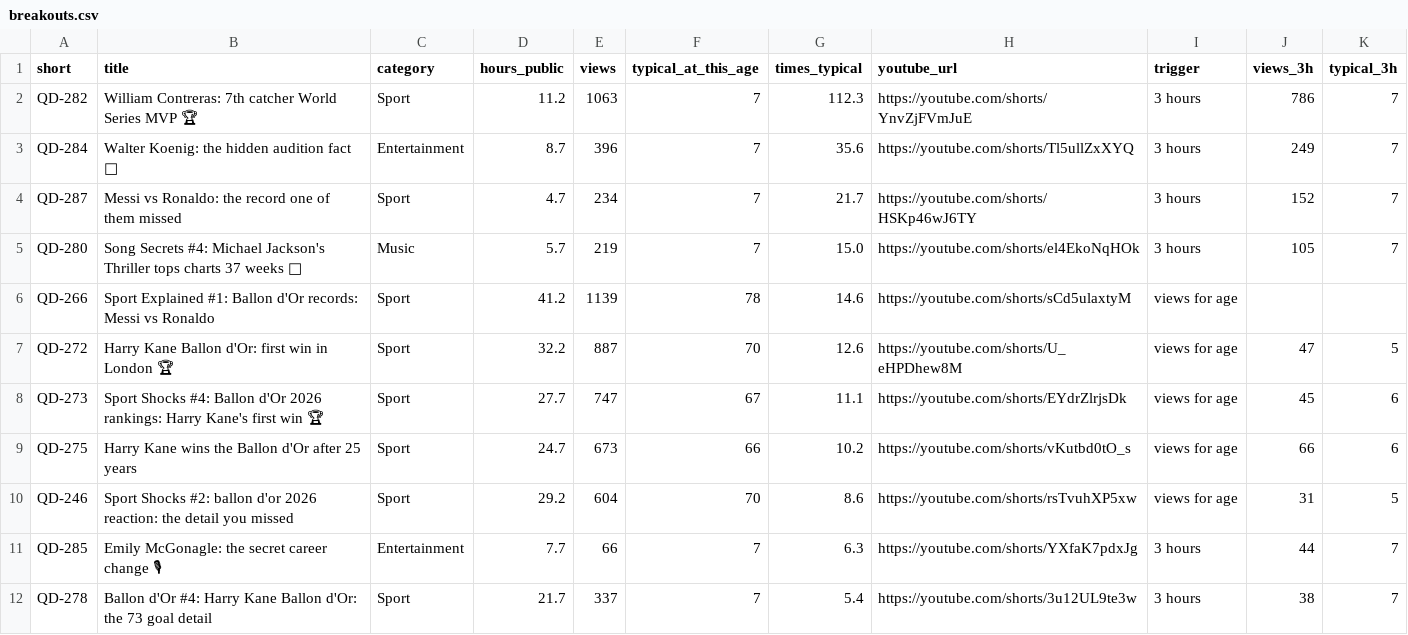
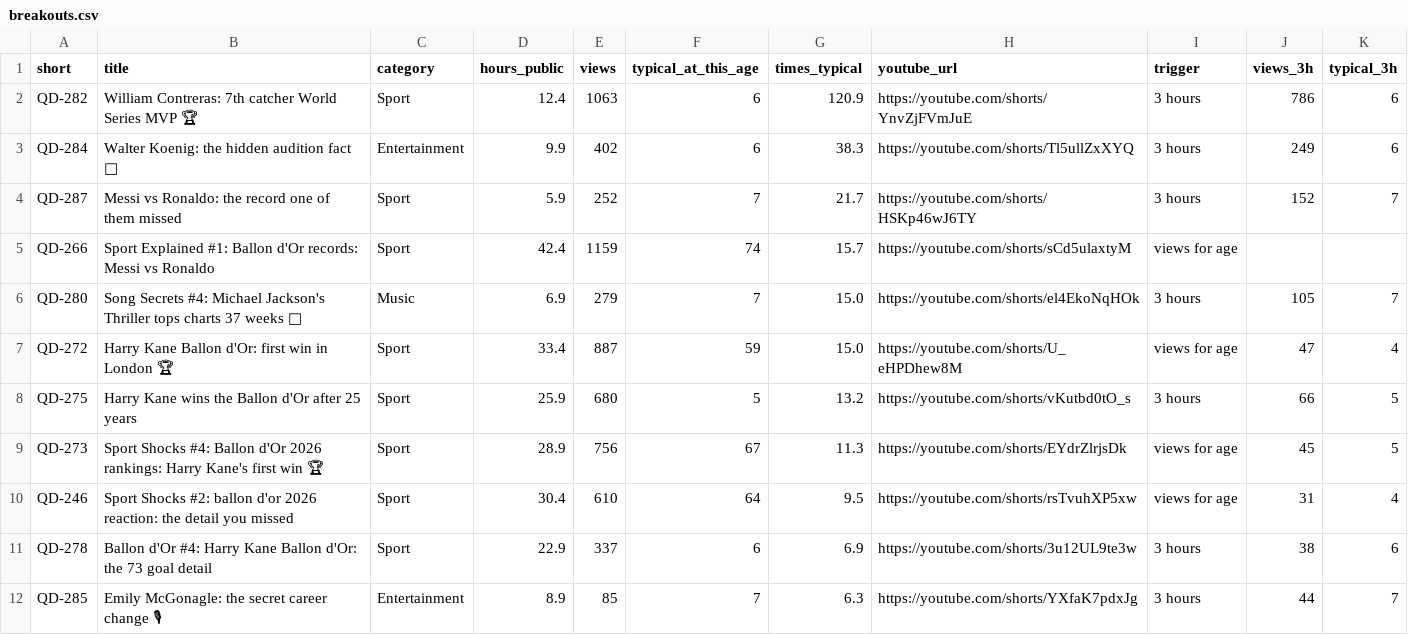
Before and after one commit to quickplay-studio/quickplay-autopilot, a CSV file: analytics/breakouts.csv, drawn as a sheet; only a part is shown; removed rows and columns are numbered as before the commit, all else as after; the diff covers the shown part only; the diff names each change by its address in the sheet, - before the commit and + after, or states it on an @@ line.

```diff
--- a/analytics/breakouts.csv
+++ b/analytics/breakouts.csv
-D2 (hours_public): 11.2
+D2 (hours_public): 12.4
-F2:F3 (typical_at_this_age): 7
+F2:F3 (typical_at_this_age): 6
-G2 (times_typical): 112.3
+G2 (times_typical): 120.9
-K2:K3 (typical_3h): 7
+K2:K3 (typical_3h): 6
-D3 (hours_public): 8.7
+D3 (hours_public): 9.9
-E3 (views): 396
+E3 (views): 402
-G3 (times_typical): 35.6
+G3 (times_typical): 38.3
-D4 (hours_public): 4.7
+D4 (hours_public): 5.9
-E4 (views): 234
+E4 (views): 252
+row 5: QD-266 | Sport Explained #1: Ballon d'Or records: Messi vs Ronaldo | Sport | 42.4 | 1159 | 74 | 15.7 | https://youtube.com/shorts/sCd5ulaxtyM | views for age
-D6 (hours_public): 5.7
+D6 (hours_public): 6.9
-E6 (views): 219
+E6 (views): 279
-row 6: QD-266 | Sport Explained #1: Ballon d'Or records: Messi vs Ronaldo | Sport | 41.2 | 1139 | 78 | 14.6 | https://youtube.com/shorts/sCd5ulaxtyM | views for age
-D7 (hours_public): 32.2
+D7 (hours_public): 33.4
-F7 (typical_at_this_age): 70
+F7 (typical_at_this_age): 59
-G7 (times_typical): 12.6
+G7 (times_typical): 15.0
-K7 (typical_3h): 5
+K7 (typical_3h): 4
+row 8: QD-275 | Harry Kane wins the Ballon d'Or after 25 years | Sport | 25.9 | 680 | 5 | 13.2 | https://youtube.com/shorts/vKutbd0tO_s | 3 hours | 66 | 5
-D9 (hours_public): 27.7
+D9 (hours_public): 28.9
-E9 (views): 747
+E9 (views): 756
-G9 (times_typical): 11.1
+G9 (times_typical): 11.3
-K9 (typical_3h): 6
+K9 (typical_3h): 5
-row 9: QD-275 | Harry Kane wins the Ballon d'Or after 25 years | Sport | 24.7 | 673 | 66 | 10.2 | https://youtube.com/shorts/vKutbd0tO_s | views for age | 66 | 6
-D10 (hours_public): 29.2
+D10 (hours_public): 30.4
-E10 (views): 604
+E10 (views): 610
-F10 (typical_at_this_age): 70
+F10 (typical_at_this_age): 64
-G10 (times_typical): 8.6
+G10 (times_typical): 9.5
-K10 (typical_3h): 5
+K10 (typical_3h): 4
+row 11: QD-278 | Ballon d'Or #4: Harry Kane Ballon d'Or: the 73 goal detail | Sport | 22.9 | 337 | 6 | 6.9 | https://youtube.com/shorts/3u12UL9te3w | 3 hours | 38 | 6
-D12 (hours_public): 7.7
+D12 (hours_public): 8.9
-E12 (views): 66
+E12 (views): 85
-row 12: QD-278 | Ballon d'Or #4: Harry Kane Ballon d'Or: the 73 goal detail | Sport | 21.7 | 337 | 7 | 5.4 | https://youtube.com/shorts/3u12UL9te3w | 3 hours | 38 | 7
```
Also changed, not shown: 1 added row and 4 edited cells elsewhere in this file, analytics/changes.csv, analytics/daily.csv, 20 other files.
